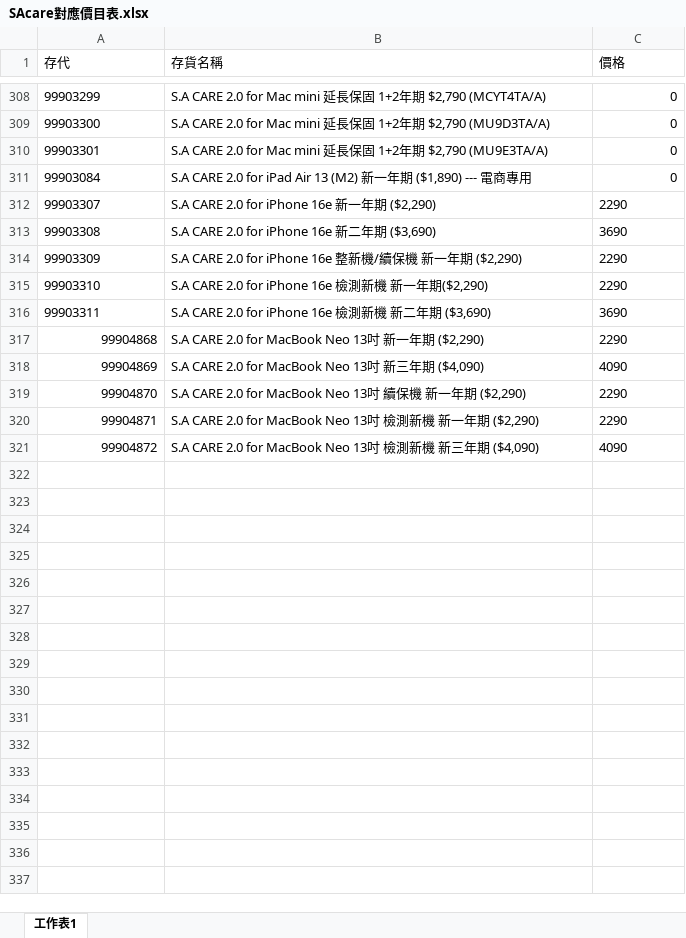
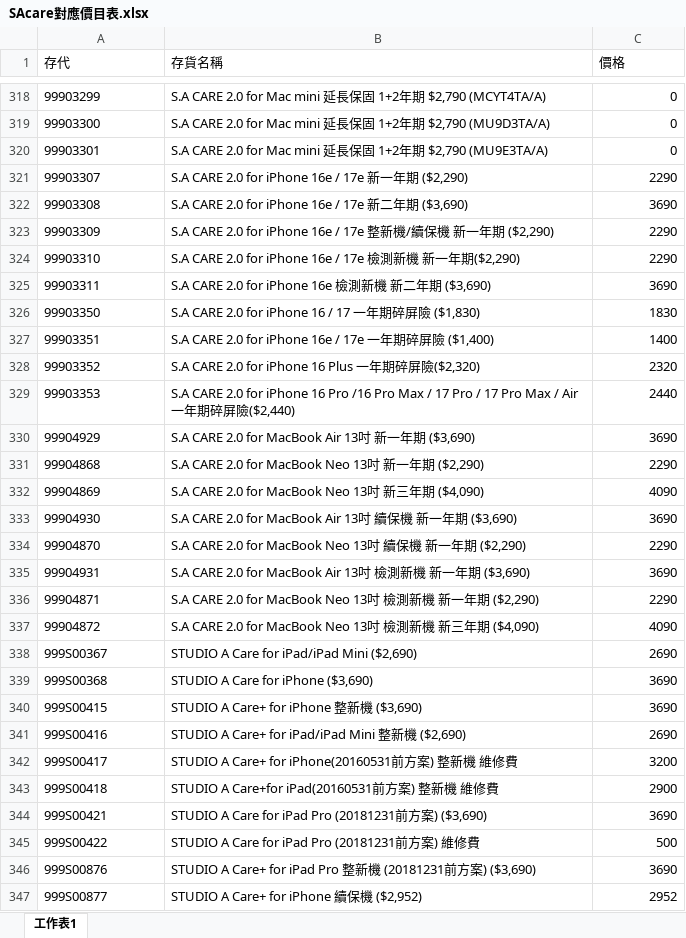
Before and after one commit to Harveyzxc15/north2-weekly-report, an Excel workbook: data/SAcare對應價目表.xlsx, sheet 工作表1, drawn as a sheet; only a part is shown, gaps mark what is left out; values as stored, in another font and other column widths than the file's, no borders; conditional formats not drawn; addresses are those after the commit; the diff covers the shown part only; the diff names each change by its address in the sheet, - before the commit and + after, or states it on an @@ line.

```diff
--- a/data/SAcare對應價目表.xlsx (sheet 工作表1)
+++ b/data/SAcare對應價目表.xlsx (sheet 工作表1)
@@ row 311 moved to row 294: 99903084 @@
-B321 (存貨名稱): S.A CARE 2.0 for iPhone 16e 新一年期 ($2,290)
+B321 (存貨名稱): S.A CARE 2.0 for iPhone 16e / 17e 新一年期 ($2,290)
-C321:C325 alignment: left
+C321:C325 alignment: right
-B322 (存貨名稱): S.A CARE 2.0 for iPhone 16e 新二年期 ($3,690)
+B322 (存貨名稱): S.A CARE 2.0 for iPhone 16e / 17e 新二年期 ($3,690)
-B323 (存貨名稱): …2.0 for iPhone 16e 整新機/…
+B323 (存貨名稱): …2.0 for iPhone 16e / 17e 整新機/…
-B324 (存貨名稱): …iPhone 16e 檢測…
+B324 (存貨名稱): …iPhone 16e / 17e 檢測…
+row 326: 99903350 | S.A CARE 2.0 for iPhone 16 / 17 一年期碎屏險 ($1,830) | 1830
+row 327: 99903351 | S.A CARE 2.0 for iPhone 16e / 17e 一年期碎屏險 ($1,400) | 1400
+row 328: 99903352 | S.A CARE 2.0 for iPhone 16 Plus 一年期碎屏險($2,320) | 2320
+row 329: 99903353 | S.A CARE 2.0 for iPhone 16 Pro /16 Pro Max / 17 Pro / 17 Pro Max / Air 一年期碎屏險($2,440) | 2440
+row 330: 99904929 | S.A CARE 2.0 for MacBook Air 13吋 新一年期 ($3,690) | 3690
-A331:A332 alignment: right
+A331:A332 alignment: left
-C331:C332 alignment: left
+C331:C332 alignment: right
+row 333: 99904930 | S.A CARE 2.0 for MacBook Air 13吋 續保機 新一年期 ($3,690) | 3690
-A334 alignment: right
+A334 alignment: left
-C334 alignment: left
+C334 alignment: right
+row 335: 99904931 | S.A CARE 2.0 for MacBook Air 13吋 檢測新機 新一年期 ($3,690) | 3690
-A336:A337 alignment: right
+A336:A337 alignment: left
-C336:C337 alignment: left
+C336:C337 alignment: right
+row 338: 999S00367 | STUDIO A Care for iPad/iPad Mini ($2,690) | 2690
+row 339: 999S00368 | STUDIO A Care for iPhone ($3,690) | 3690
+row 340: 999S00415 | STUDIO A Care+ for iPhone 整新機 ($3,690) | 3690
+row 341: 999S00416 | STUDIO A Care+ for iPad/iPad Mini 整新機 ($2,690) | 2690
+row 342: 999S00417 | STUDIO A Care+ for iPhone(20160531前方案) 整新機 維修費 | 3200
+row 343: 999S00418 | STUDIO A Care+for iPad(20160531前方案) 整新機 維修費 | 2900
+row 344: 999S00421 | STUDIO A Care for iPad Pro (20181231前方案) ($3,690) | 3690
+row 345: 999S00422 | STUDIO A Care for iPad Pro (20181231前方案) 維修費 | 500
+row 346: 999S00876 | STUDIO A Care+ for iPad Pro 整新機 (20181231前方案) ($3,690) | 3690
+row 347: 999S00877 | STUDIO A Care+ for iPhone 續保機 ($2,952) | 2952
```
Also changed, not shown: 307 added rows, 1 moved row and 84 edited cells elsewhere in this sheet.
